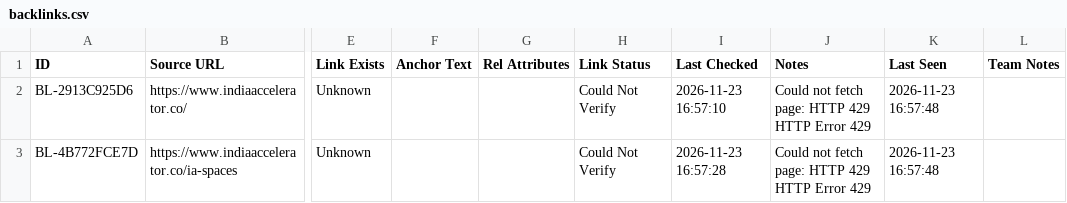
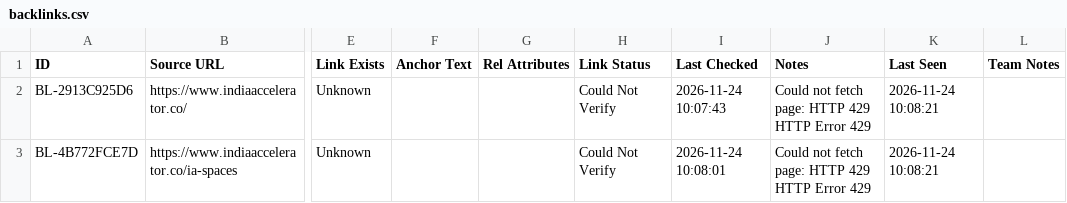
Before and after one commit to farhankhanpng/offpage-automation, a CSV file: data/sheets_offline_cache/backlinks.csv, drawn as a sheet; only a part is shown, gaps mark what is left out; the diff names each change by its address in the sheet, - before the commit and + after, or states it on an @@ line.

```diff
--- a/data/sheets_offline_cache/backlinks.csv
+++ b/data/sheets_offline_cache/backlinks.csv
-I2 (Last Checked): 2026-11-23 16:57:10
+I2 (Last Checked): 2026-11-24 10:07:43
-K2:K3 (Last Seen): 2026-11-23 16:57:48
+K2:K3 (Last Seen): 2026-11-24 10:08:21
-I3 (Last Checked): 2026-11-23 16:57:28
+I3 (Last Checked): 2026-11-24 10:08:01
```
Also changed, not shown: data/sheets_offline_cache/activity_log.csv, data/sheets_offline_cache/competitors.csv, 5 other files.
